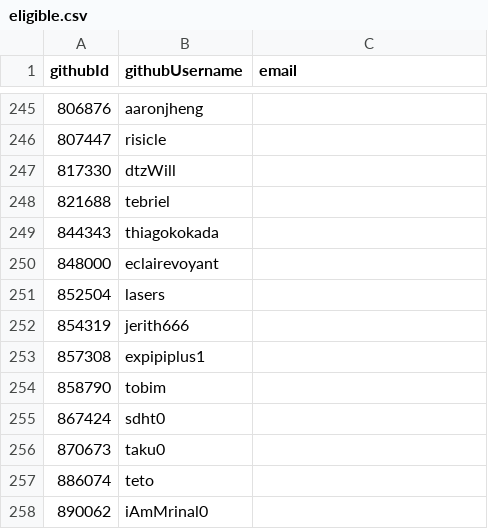
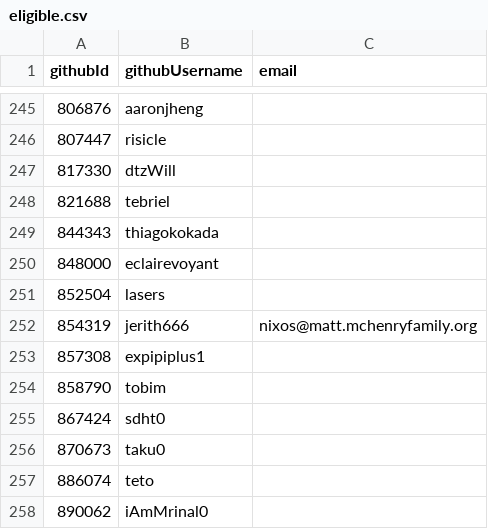
Before and after one commit to pluiedev/SC-election-2025, a CSV file: eligible.csv, drawn as a sheet; only a part is shown, gaps mark what is left out.

Commit message:
eligible.csv: add email for user 'jerith666'

```diff
--- a/eligible.csv
+++ b/eligible.csv
@@ -251,3 +251,3 @@ githubId,githubUsername,email
 852504,lasers,
-854319,jerith666,
+854319,jerith666,nixos@matt.mchenryfamily.org
 857308,expipiplus1,
```
